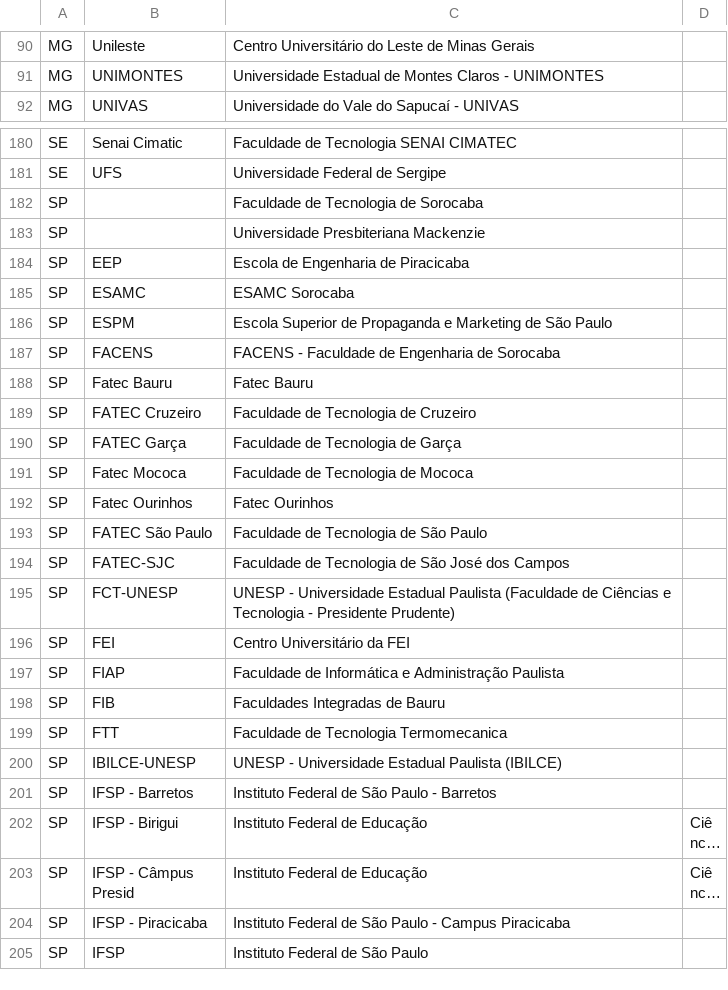
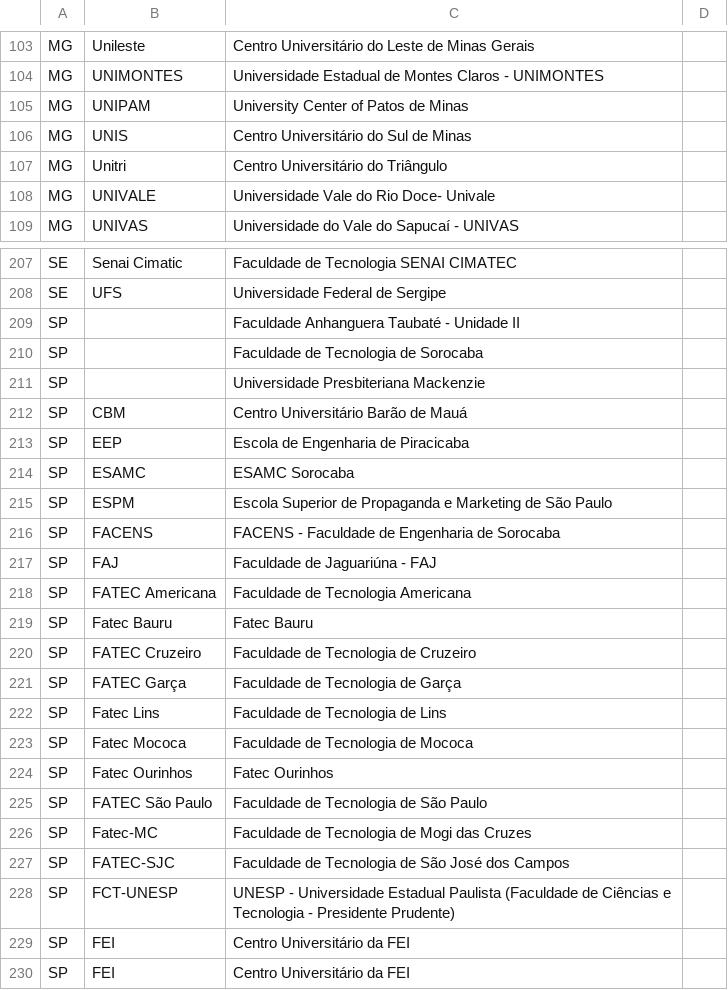
Before and after one commit to gnramos/maratona-site, a CSV file: src/institutions.csv, drawn as a sheet; only a part is shown, gaps mark what is left out; the shorter side is filled out with more unchanged rows; long unchanged cells end in …; the diff covers the shown part only.

```diff
--- a/src/institutions.csv
+++ b/src/institutions.csv
@@ -91,2 +104,6 @@ MG,Unileste,Centro Universitário do Leste de Minas Gerais
 MG,UNIMONTES,Universidade Estadual de Montes Claros - UNIMONTES
+MG,UNIPAM,University Center of Patos de Minas
+MG,UNIS,Centro Universitário do Sul de Minas
+MG,Unitri,Centro Universitário do Triângulo
+MG,UNIVALE,Universidade Vale do Rio Doce- Univale
 MG,UNIVAS,Universidade do Vale do Sapucaí - UNIVAS
@@ -181,4 +208,6 @@ SE,Senai Cimatic,Faculdade de Tecnologia SENAI CIMATEC
 SE,UFS,Universidade Federal de Sergipe
+SP,,Faculdade Anhanguera Taubaté - Unidade II
 SP,,Faculdade de Tecnologia de Sorocaba
 SP,,Universidade Presbiteriana Mackenzie
+SP,CBM,Centro Universitário Barão de Mauá
 SP,EEP,Escola de Engenharia de Piracicaba
@@ -187,2 +216,4 @@ SP,ESPM,Escola Superior de Propaganda e Marketing de São Paulo
 SP,FACENS,FACENS - Faculdade de Engenharia de Sorocaba
+SP,FAJ,Faculdade de Jaguariúna - FAJ
+SP,FATEC Americana,Faculdade de Tecnologia Americana
 SP,Fatec Bauru,Fatec Bauru
@@ -190,2 +221,3 @@ SP,FATEC Cruzeiro,Faculdade de Tecnologia de Cruzeiro
 SP,FATEC Garça,Faculdade de Tecnologia de Garça
+SP,Fatec Lins,Faculdade de Tecnologia de Lins
 SP,Fatec Mococa,Faculdade de Tecnologia de Mococa
@@ -193,4 +225,6 @@ SP,Fatec Ourinhos,Fatec Ourinhos
 SP,FATEC São Paulo,Faculdade de Tecnologia de São Paulo
+SP,Fatec-MC,Faculdade de Tecnologia de Mogi das Cruzes
 SP,FATEC-SJC,Faculdade de Tecnologia de São José dos Campos
 SP,FCT-UNESP,UNESP - Universidade Estadual Paulista (Faculdade de Ciências e Tecnologia - Presidente Prudente)
+SP,FEI,Centro Universitário da FEI
 SP,FEI,Centro Universitário da FEI
```
Also changed, not shown: 32 added rows, 1 removed row and 2 edited cells elsewhere in this file, src/aliases.csv, 24 other files.
